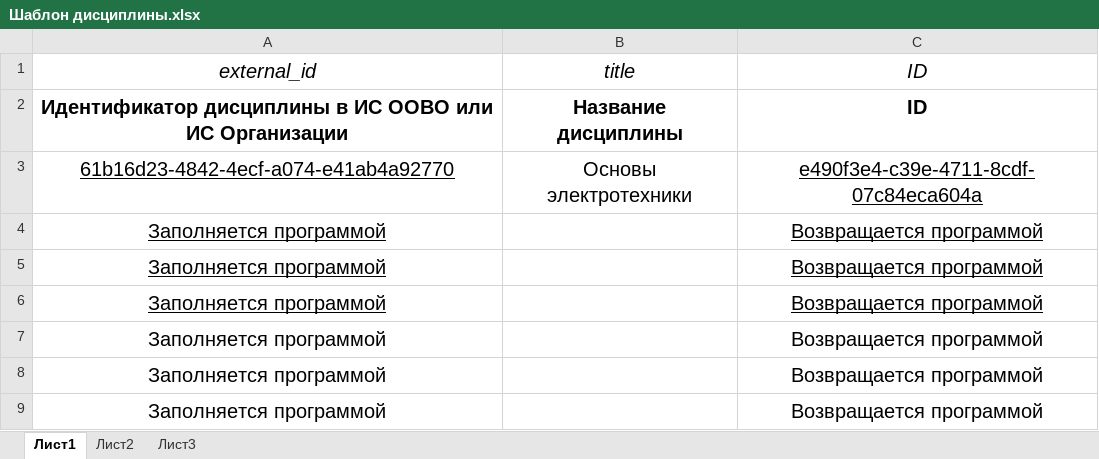
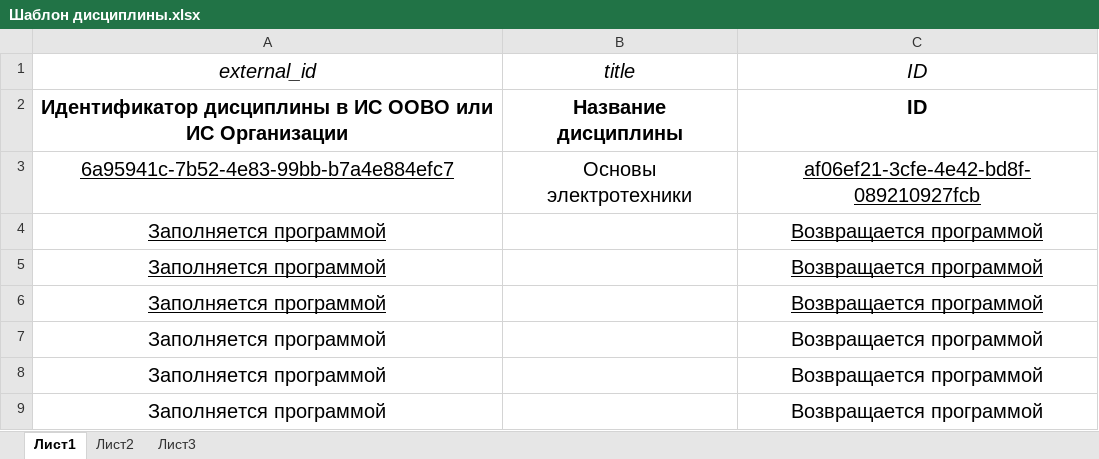
Before and after one commit to GerontDev/online.edu.loader, an Excel workbook: Шаблон дисциплины.xlsx, sheet Лист1, drawn as a sheet; only a part is shown; values as stored, in another font and other column widths than the file's, no borders; the diff names each change by its address in the sheet, - before the commit and + after, or states it on an @@ line.

```diff
--- a/Шаблон дисциплины.xlsx (sheet Лист1)
+++ b/Шаблон дисциплины.xlsx (sheet Лист1)
-A3: 61b16d23-4842-4ecf-a074-e41ab4a92770
+A3: 6a95941c-7b52-4e83-99bb-b7a4e884efc7
-C3: e490f3e4-c39e-4711-8cdf-07c84eca604a
+C3: af06ef21-3cfe-4e42-bd8f-089210927fcb
```
Also changed, not shown: 3 other files.
